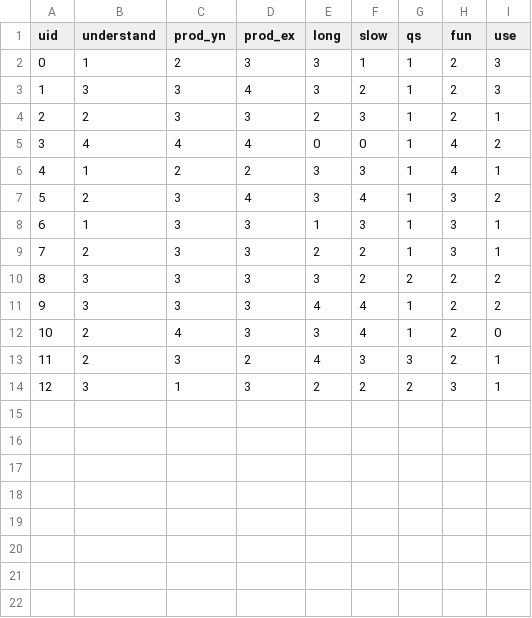
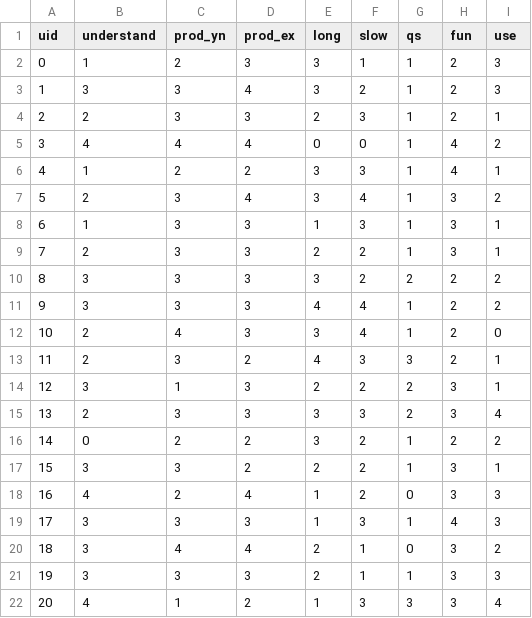
Before and after one commit to thomason-jesse/perception_classifiers, a CSV file: exp/survey_responses.csv, drawn as a sheet; the diff names each change by its address in the sheet, - before the commit and + after, or states it on an @@ line.

```diff
--- a/exp/survey_responses.csv
+++ b/exp/survey_responses.csv
+row 15: 13 | 2 | 3 | 3 | 3 | 3 | 2 | 3 | 4
+row 16: 14 | 0 | 2 | 2 | 3 | 2 | 1 | 2 | 2
+row 17: 15 | 3 | 3 | 2 | 2 | 2 | 1 | 3 | 1
+row 18: 16 | 4 | 2 | 4 | 1 | 2 | 0 | 3 | 3
+row 19: 17 | 3 | 3 | 3 | 1 | 3 | 1 | 4 | 3
+row 20: 18 | 3 | 4 | 4 | 2 | 1 | 0 | 3 | 2
+row 21: 19 | 3 | 3 | 3 | 2 | 1 | 1 | 3 | 3
+row 22: 20 | 4 | 1 | 2 | 1 | 3 | 3 | 3 | 4
```
Also changed, not shown: exp/log_summary.csv, 5 other files.
